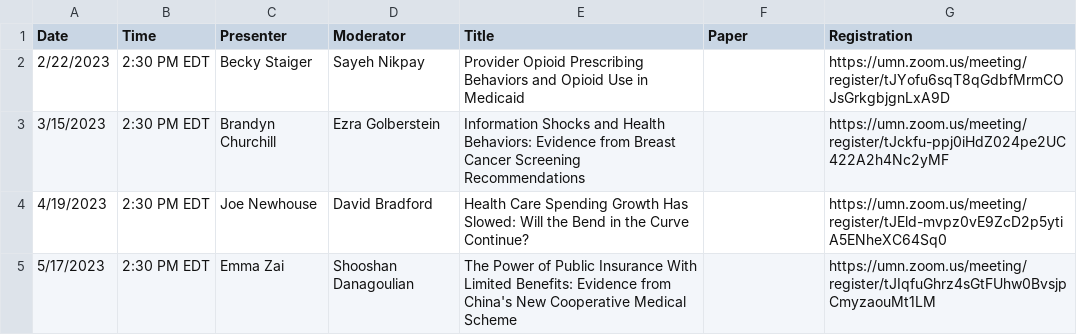
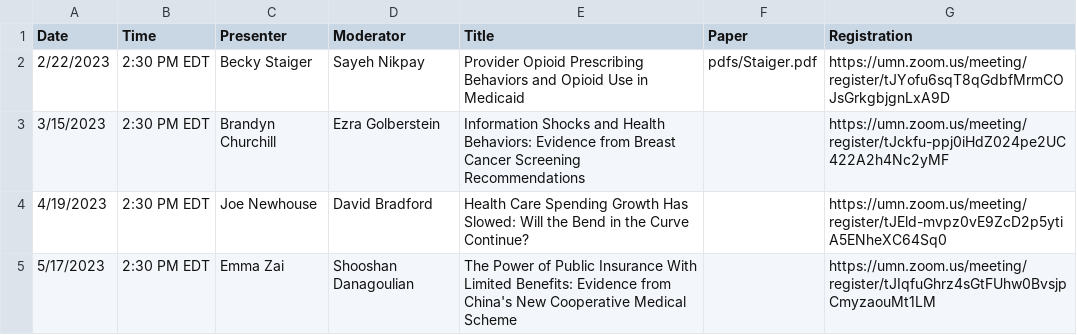
Before and after one commit to ernbilen/EHEC-website, a CSV file: _data/main_page.csv, drawn as a sheet.

```diff
--- a/_data/main_page.csv
+++ b/_data/main_page.csv
@@ -1,3 +1,3 @@
 Date,Time,Presenter,Moderator,Title,Paper,Registration
-2/22/2023,2:30 PM EDT,Becky Staiger,Sayeh Nikpay,Provider Opioid Prescribing Behaviors and Opioid Use in Medicaid,,https://umn.zoom.us/meeting/register/tJYofu6sqT8qGdbfMrmCOJsGrkgbjgnLxA9D
+2/22/2023,2:30 PM EDT,Becky Staiger,Sayeh Nikpay,Provider Opioid Prescribing Behaviors and Opioid Use in Medicaid,pdfs/Staiger.pdf,https://umn.zoom.us/meeting/register/tJYofu6sqT8qGdbfMrmCOJsGrkgbjgnLxA9D
 3/15/2023,2:30 PM EDT,Brandyn Churchill,Ezra Golberstein,Information Shocks and Health Behaviors: Evidence from Breast Cancer Screening Recommendations,,https://umn.zoom.us/meeting/register/tJckfu-ppj0iHdZ024pe2UC422A2h4Nc2yMF
```
Also changed, not shown: _data/schedule.csv, 1 other file.
